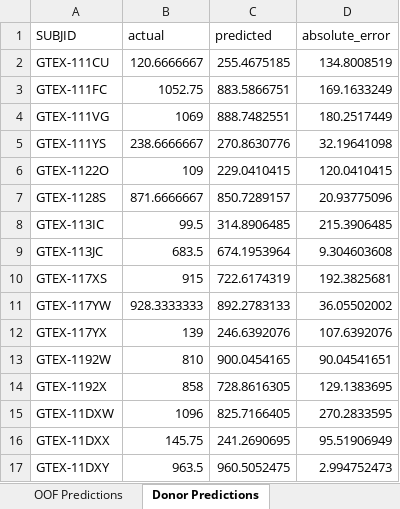
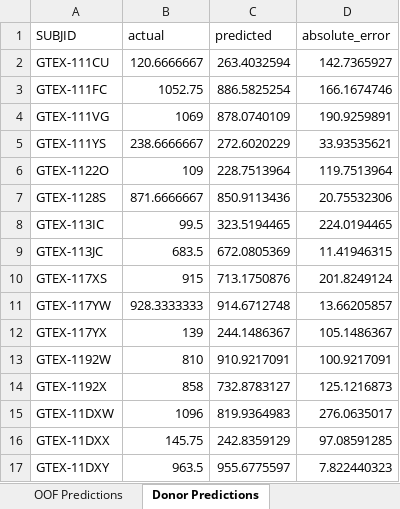
Before and after one commit to shizamusthafa20/ForensicChrono, an Excel workbook: results/experiment_summary.xlsx, sheet Donor Predictions, drawn as a sheet; only a part is shown; values as stored, in another font and other column widths than the file's, no borders; the diff covers the shown part only; the diff names each change by its address in the sheet, - before the commit and + after, or states it on an @@ line.

```diff
--- a/results/experiment_summary.xlsx (sheet Donor Predictions)
+++ b/results/experiment_summary.xlsx (sheet Donor Predictions)
-C2 (predicted): 255.4675185
+C2 (predicted): 263.4032594
-D2 (absolute_error): 134.8008519
+D2 (absolute_error): 142.7365927
-C3 (predicted): 883.5866751
+C3 (predicted): 886.5825254
-D3 (absolute_error): 169.1633249
+D3 (absolute_error): 166.1674746
-C4 (predicted): 888.7482551
+C4 (predicted): 878.0740109
-D4 (absolute_error): 180.2517449
+D4 (absolute_error): 190.9259891
-C5 (predicted): 270.8630776
+C5 (predicted): 272.6020229
-D5 (absolute_error): 32.19641098
+D5 (absolute_error): 33.93535621
-C6 (predicted): 229.0410415
+C6 (predicted): 228.7513964
-D6 (absolute_error): 120.0410415
+D6 (absolute_error): 119.7513964
-C7 (predicted): 850.7289157
+C7 (predicted): 850.9113436
-D7 (absolute_error): 20.93775096
+D7 (absolute_error): 20.75532306
-C8 (predicted): 314.8906485
+C8 (predicted): 323.5194465
-D8 (absolute_error): 215.3906485
+D8 (absolute_error): 224.0194465
-C9 (predicted): 674.1953964
+C9 (predicted): 672.0805369
-D9 (absolute_error): 9.304603608
+D9 (absolute_error): 11.41946315
-C10 (predicted): 722.6174319
+C10 (predicted): 713.1750876
-D10 (absolute_error): 192.3825681
+D10 (absolute_error): 201.8249124
-C11 (predicted): 892.2783133
+C11 (predicted): 914.6712748
-D11 (absolute_error): 36.05502002
+D11 (absolute_error): 13.66205857
-C12 (predicted): 246.6392076
+C12 (predicted): 244.1486367
-D12 (absolute_error): 107.6392076
+D12 (absolute_error): 105.1486367
-C13 (predicted): 900.0454165
+C13 (predicted): 910.9217091
-D13 (absolute_error): 90.04541651
+D13 (absolute_error): 100.9217091
-C14 (predicted): 728.8616305
+C14 (predicted): 732.8783127
-D14 (absolute_error): 129.1383695
+D14 (absolute_error): 125.1216873
-C15 (predicted): 825.7166405
+C15 (predicted): 819.9364983
-D15 (absolute_error): 270.2833595
+D15 (absolute_error): 276.0635017
-C16 (predicted): 241.2690695
+C16 (predicted): 242.8359129
-D16 (absolute_error): 95.51906949
+D16 (absolute_error): 97.08591285
-C17 (predicted): 960.5052475
+C17 (predicted): 955.6775597
-D17 (absolute_error): 2.994752473
+D17 (absolute_error): 7.822440323
```
Also changed, not shown: 1640 edited cells elsewhere in this sheet, sheet OOF Predictions, sheet Summary, sheet Tissue Results, other sheet tabs, 7 other files.
